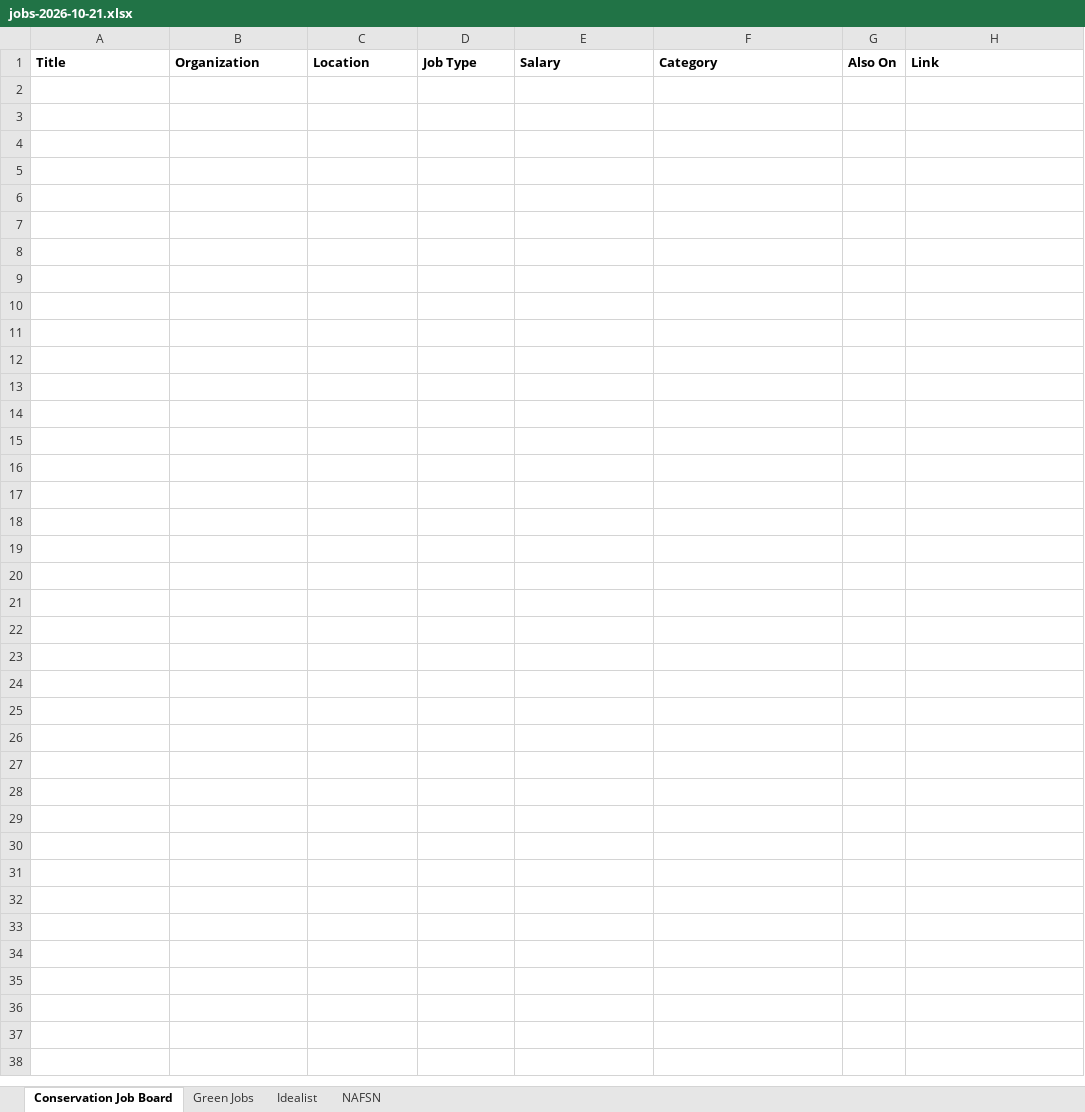
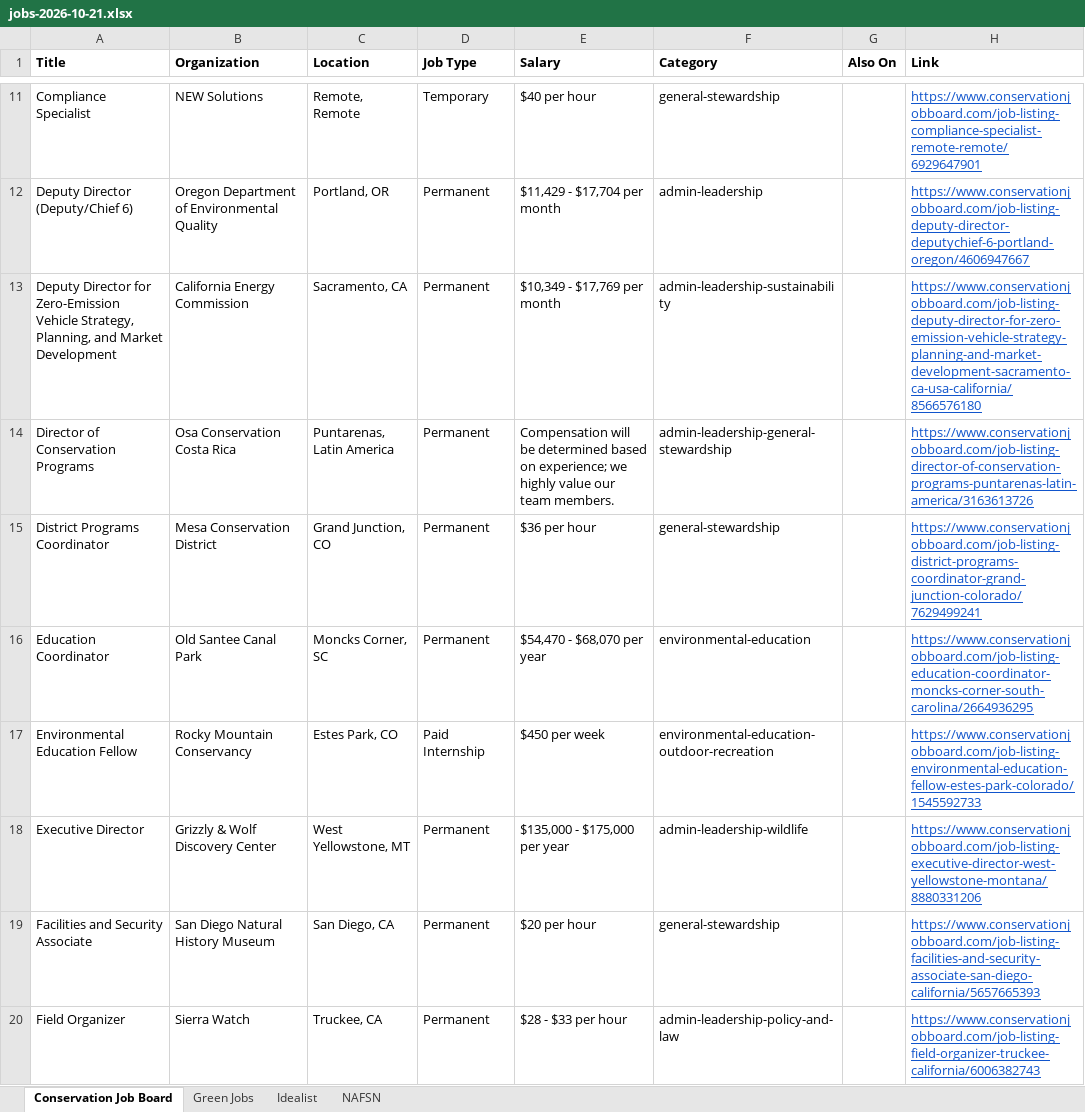
Before and after one commit to dchandarana07/jobs-digest, an Excel workbook: docs/xlsx/jobs-2026-10-21.xlsx, sheet Conservation Job Board, drawn as a sheet; only a part is shown, gaps mark what is left out; values as stored, in another font and other column widths than the file's, no borders; the diff covers the shown part only; the diff names each change by its address in the sheet, - before the commit and + after, or states it on an @@ line.

```diff
--- a/docs/xlsx/jobs-2026-10-21.xlsx (sheet Conservation Job Board)
+++ b/docs/xlsx/jobs-2026-10-21.xlsx (sheet Conservation Job Board)
+row 11: Compliance Specialist | NEW Solutions | Remote, Remote | Temporary | $40 per hour | general-stewardship |  | https://www.conservationjobboard.com/job-listing-compliance-specialist-remote-remote/6929647901
+row 12: Deputy Director (Deputy/Chief 6) | Oregon Department of Environmental Quality | Portland, OR | Permanent | $11,429 - $17,704 per month | admin-leadership |  | https://www.conservationjobboard.com/job-listing-deputy-director-deputychief-6-portland-oregon/4606947667
+row 13: Deputy Director for Zero-Emission Vehicle Strategy, Planning, and Market Development | California Energy Commission | Sacramento, CA | Permanent | $10,349 - $17,769 per month | admin-leadership-sustainability |  | https://www.conservationjobboard.com/job-listing-deputy-director-for-zero-emission-vehicle-strategy-planning-and-market-development-sacramento-ca-usa-california/8566576180
+row 14: Director of Conservation Programs | Osa Conservation Costa Rica | Puntarenas, Latin America | Permanent | Compensation will be determined based on experience; we highly value our team members. | admin-leadership-general-stewardship |  | https://www.conservationjobboard.com/job-listing-director-of-conservation-programs-puntarenas-latin-america/3163613726
+row 15: District Programs Coordinator | Mesa Conservation District | Grand Junction, CO | Permanent | $36 per hour | general-stewardship |  | https://www.conservationjobboard.com/job-listing-district-programs-coordinator-grand-junction-colorado/7629499241
+row 16: Education Coordinator | Old Santee Canal Park | Moncks Corner, SC | Permanent | $54,470 - $68,070 per year | environmental-education |  | https://www.conservationjobboard.com/job-listing-education-coordinator-moncks-corner-south-carolina/2664936295
+row 17: Environmental Education Fellow | Rocky Mountain Conservancy | Estes Park, CO | Paid Internship | $450 per week | environmental-education-outdoor-recreation |  | https://www.conservationjobboard.com/job-listing-environmental-education-fellow-estes-park-colorado/1545592733
+row 18: Executive Director | Grizzly & Wolf Discovery Center | West Yellowstone, MT | Permanent | $135,000 - $175,000 per year | admin-leadership-wildlife |  | https://www.conservationjobboard.com/job-listing-executive-director-west-yellowstone-montana/8880331206
+row 19: Facilities and Security Associate | San Diego Natural History Museum | San Diego, CA | Permanent | $20 per hour | general-stewardship |  | https://www.conservationjobboard.com/job-listing-facilities-and-security-associate-san-diego-california/5657665393
+row 20: Field Organizer | Sierra Watch | Truckee, CA | Permanent | $28 - $33 per hour | admin-leadership-policy-and-law |  | https://www.conservationjobboard.com/job-listing-field-organizer-truckee-california/6006382743
```
Also changed, not shown: 28 added rows elsewhere in this sheet, sheet Idealist, sheet NAFSN, sheet Green Jobs, 3 other files.
